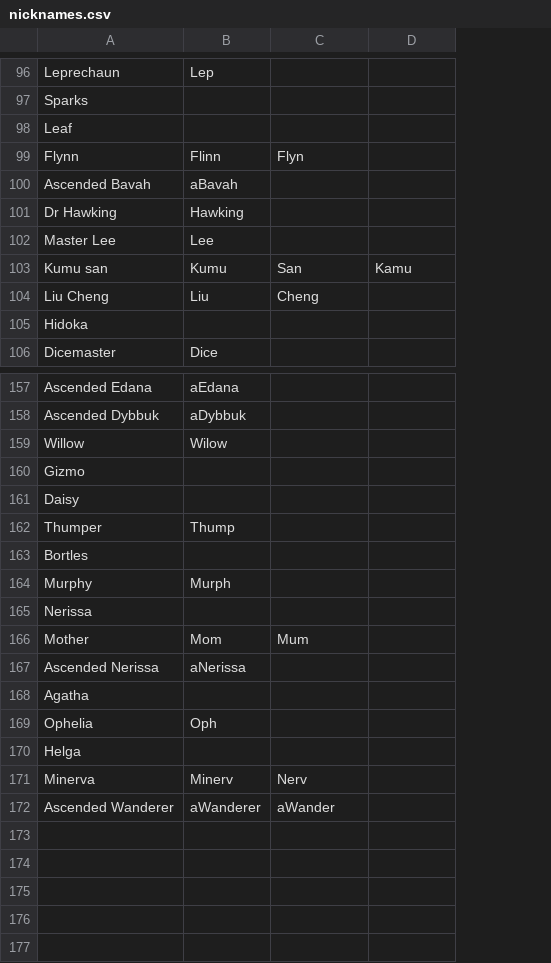
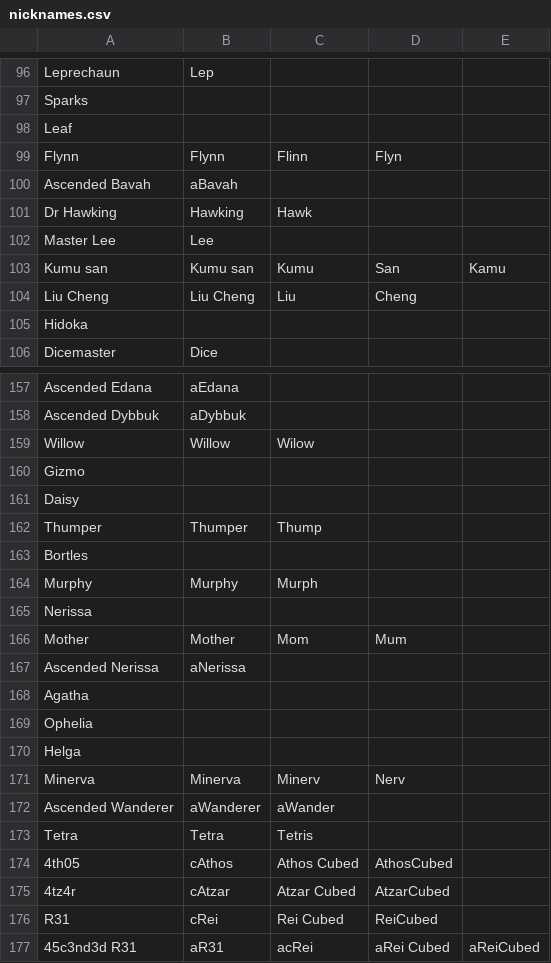
Before and after one commit to goldboulder/Cosmos_Quest_Solver, a CSV file: CosmosQuestSolver/creature_data/nicknames.csv, drawn as a sheet; only a part is shown, gaps mark what is left out; the diff covers the shown part only; the diff names each change by its address in the sheet, - before the commit and + after, or states it on an @@ line.

Commit message:
Cubes
Added Tetra and Cube heroes, (no pictures yet), improved LOC NH
performance

```diff
--- a/CosmosQuestSolver/creature_data/nicknames.csv
+++ b/CosmosQuestSolver/creature_data/nicknames.csv
+column D, rows 99-104: Flyn |  |  |  | San | Cheng; rows 166-171: Mum |  |  |  |  | Nerv
-B99: Flinn
+B99: Flynn
-C99: Flyn
+C99: Flinn
-C101: (empty)
+C101: Hawk
-B103: Kumu
+B103: Kumu san
-C103: San
+C103: Kumu
-B104: Liu
+B104: Liu Cheng
-C104: Cheng
+C104: Liu
-B159: Wilow
+B159: Willow
-C159: (empty)
+C159: Wilow
-B162: Thump
+B162: Thumper
-C162: (empty)
+C162: Thump
-B164: Murph
+B164: Murphy
-C164: (empty)
+C164: Murph
-B166: Mom
+B166: Mother
-C166: Mum
+C166: Mom
-B169: Oph
+B169: (empty)
-B171: Minerv
+B171: Minerva
-C171: Nerv
+C171: Minerv
+row 173: Tetra | Tetra | Tetris
+row 174: 4th05 | cAthos | Athos Cubed | AthosCubed
+row 175: 4tz4r | cAtzar | Atzar Cubed | AtzarCubed
+row 176: R31 | cRei | Rei Cubed | ReiCubed
+row 177: 45c3nd3d R31 | aR31 | acRei | aRei Cubed | aReiCubed
```
Also changed, not shown: 30 edited cells elsewhere in this file, CosmosQuestSolver/creature_data/hero_data.csv, 51 other files.
